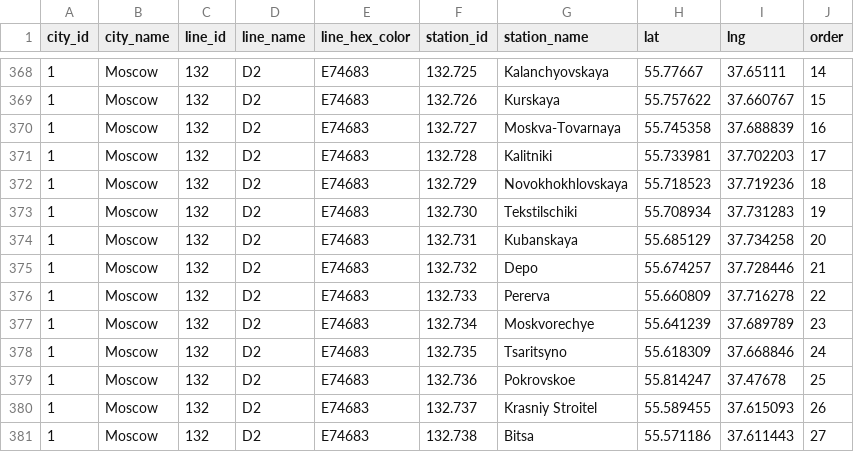
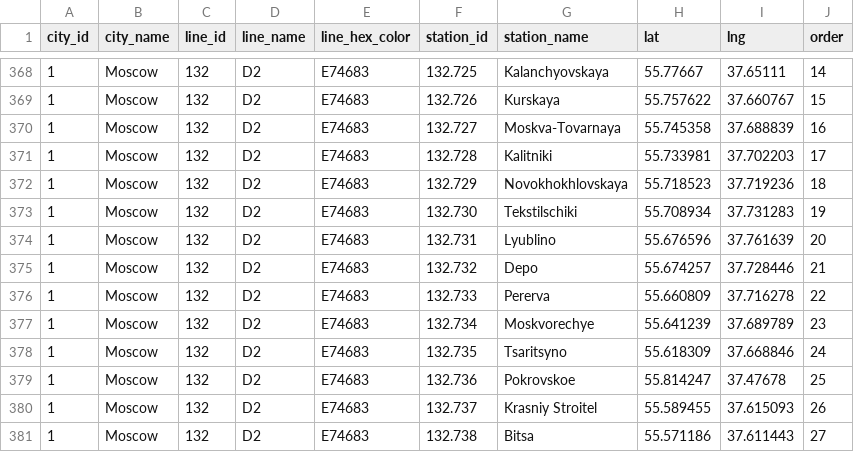
Before and after one commit to nalgeon/metro, a CSV file: data/metro.en.csv, drawn as a sheet; only a part is shown, gaps mark what is left out.

```diff
--- a/data/metro.en.csv
+++ b/data/metro.en.csv
@@ -373,3 +373,3 @@ city_id,city_name,line_id,line_name,line_hex_color,station_id,station_name,lat,l
 1,Moscow,132,D2,E74683,132.730,Tekstilschiki,55.708934,37.731283,19
-1,Moscow,132,D2,E74683,132.731,Kubanskaya,55.685129,37.734258,20
+1,Moscow,132,D2,E74683,132.731,Lyublino,55.676596,37.761639,20
 1,Moscow,132,D2,E74683,132.732,Depo,55.674257,37.728446,21
```
Also changed, not shown: data/metro.ru.csv, data/station.en.csv, 5 other files.
